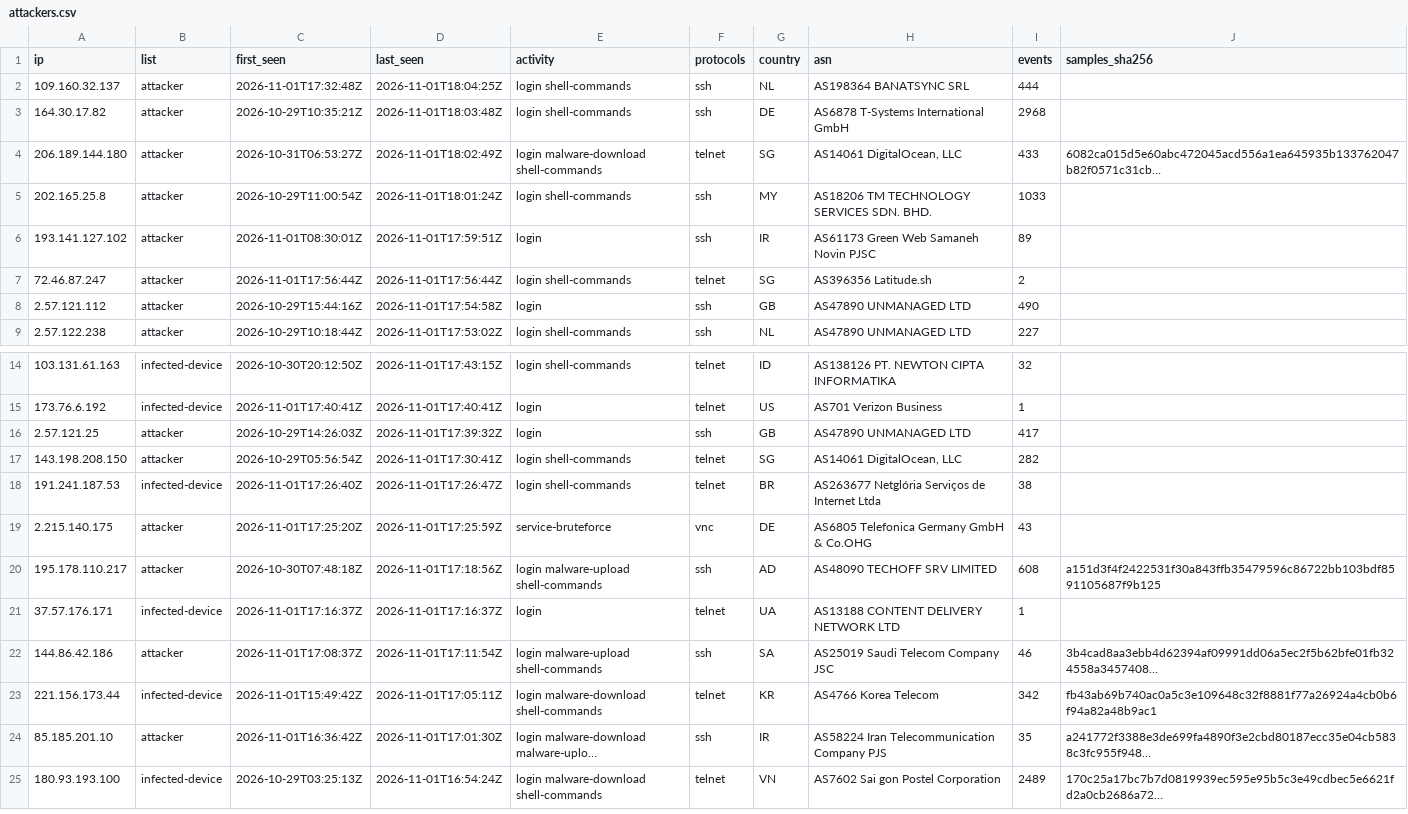
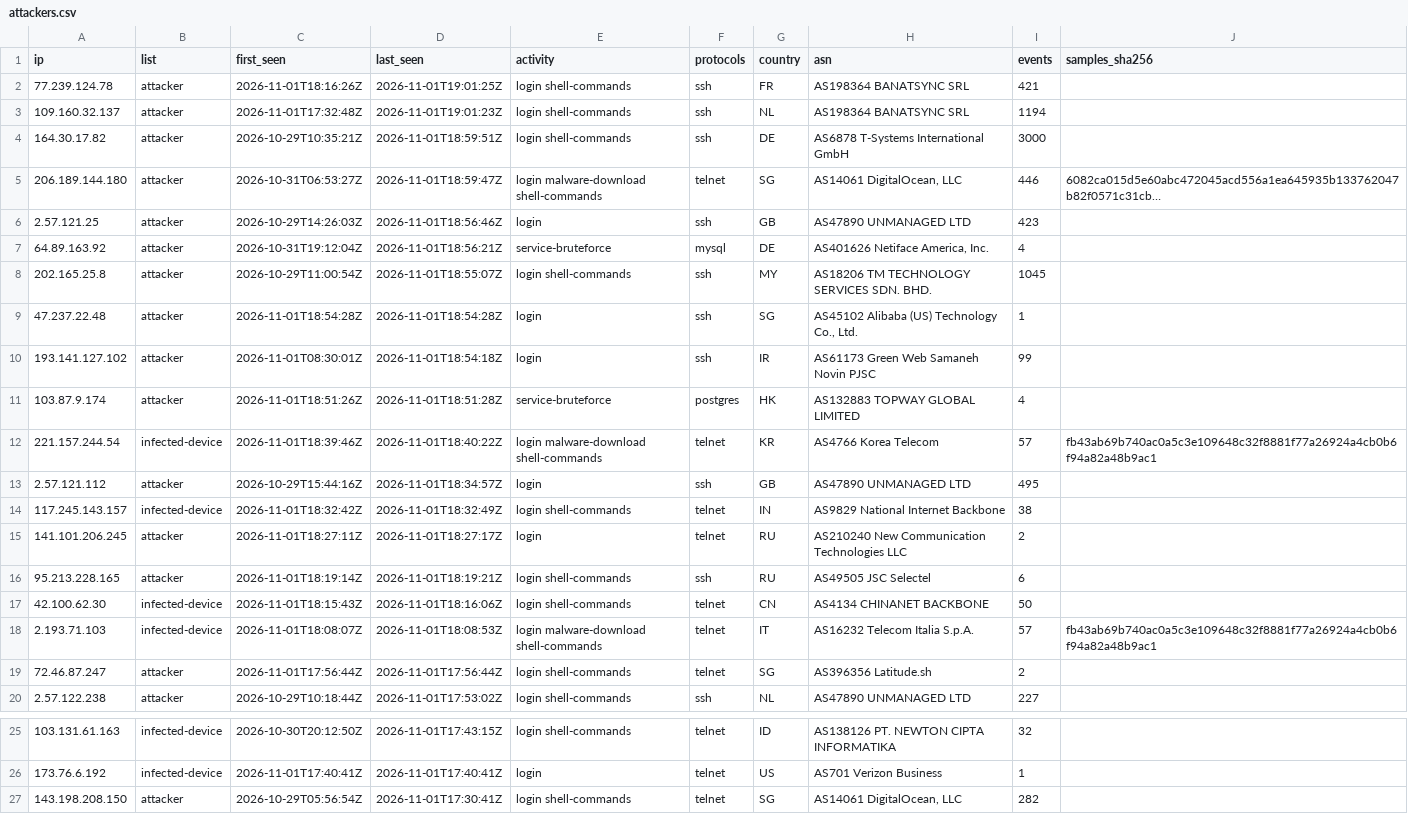
Before and after one commit to 0x1-so/honeypot-blocklist, a CSV file: attackers.csv, drawn as a sheet; only a part is shown, gaps mark what is left out; the shorter side is filled out with more unchanged rows; long unchanged cells end in …; removed rows and columns are numbered as before the commit, all else as after; the diff names each change by its address in the sheet, - before the commit and + after, or states it on an @@ line.

Commit message:
feed: 524 attackers, 405 infected devices (2026-11-01T19:01:30Z)

```diff
--- a/attackers.csv
+++ b/attackers.csv
+row 2: 77.239.124.78 | attacker | 2026-11-01T18:16:26Z | 2026-11-01T19:01:25Z | login shell-commands | ssh | FR | AS198364 BANATSYNC SRL | 421
-D3 (last_seen): 2026-11-01T18:04:25Z
+D3 (last_seen): 2026-11-01T19:01:23Z
-I3 (events): 444
+I3 (events): 1194
-D4 (last_seen): 2026-11-01T18:03:48Z
+D4 (last_seen): 2026-11-01T18:59:51Z
-I4 (events): 2968
+I4 (events): 3000
-D5 (last_seen): 2026-11-01T18:02:49Z
+D5 (last_seen): 2026-11-01T18:59:47Z
-I5 (events): 433
+I5 (events): 446
+row 6: 2.57.121.25 | attacker | 2026-10-29T14:26:03Z | 2026-11-01T18:56:46Z | login | ssh | GB | AS47890 UNMANAGED LTD | 423
+row 7: 64.89.163.92 | attacker | 2026-10-31T19:12:04Z | 2026-11-01T18:56:21Z | service-bruteforce | mysql | DE | AS401626 Netiface America, Inc. | 4
-D8 (last_seen): 2026-11-01T18:01:24Z
+D8 (last_seen): 2026-11-01T18:55:07Z
-I8 (events): 1033
+I8 (events): 1045
+row 9: 47.237.22.48 | attacker | 2026-11-01T18:54:28Z | 2026-11-01T18:54:28Z | login | ssh | SG | AS45102 Alibaba (US) Technology Co., Ltd. | 1
-D10 (last_seen): 2026-11-01T17:59:51Z
+D10 (last_seen): 2026-11-01T18:54:18Z
-I10 (events): 89
+I10 (events): 99
+row 11: 103.87.9.174 | attacker | 2026-11-01T18:51:26Z | 2026-11-01T18:51:28Z | service-bruteforce | postgres | HK | AS132883 TOPWAY GLOBAL LIMITED | 4
+row 12: 221.157.244.54 | infected-device | 2026-11-01T18:39:46Z | 2026-11-01T18:40:22Z | login malware-download shell-commands | telnet | KR | AS4766 Korea Telecom | 57 | fb43ab69b740ac0a5c3e109648c32f8881f77a26924a4cb0b6f94a82a48b9ac1
+row 13: 2.57.121.112 | attacker | 2026-10-29T15:44:16Z | 2026-11-01T18:34:57Z | login | ssh | GB | AS47890 UNMANAGED LTD | 495
+row 14: 117.245.143.157 | infected-device | 2026-11-01T18:32:42Z | 2026-11-01T18:32:49Z | login shell-commands | telnet | IN | AS9829 National Internet Backbone | 38
+row 15: 141.101.206.245 | attacker | 2026-11-01T18:27:11Z | 2026-11-01T18:27:17Z | login | telnet | RU | AS210240 New Communication Technologies LLC | 2
+row 16: 95.213.228.165 | attacker | 2026-11-01T18:19:14Z | 2026-11-01T18:19:21Z | login shell-commands | ssh | RU | AS49505 JSC Selectel | 6
+row 17: 42.100.62.30 | infected-device | 2026-11-01T18:15:43Z | 2026-11-01T18:16:06Z | login shell-commands | telnet | CN | AS4134 CHINANET BACKBONE | 50
+row 18: 2.193.71.103 | infected-device | 2026-11-01T18:08:07Z | 2026-11-01T18:08:53Z | login malware-download shell-commands | telnet | IT | AS16232 Telecom Italia S.p.A. | 57 | fb43ab69b740ac0a5c3e109648c32f8881f77a26924a4cb0b6f94a82a48b9ac1
-row 8: 2.57.121.112 | attacker | 2026-10-29T15:44:16Z | 2026-11-01T17:54:58Z | login | ssh | GB | AS47890 UNMANAGED LTD | 490
-row 16: 2.57.121.25 | attacker | 2026-10-29T14:26:03Z | 2026-11-01T17:39:32Z | login | ssh | GB | AS47890 UNMANAGED LTD | 417
```
Also changed, not shown: 5 other files.
